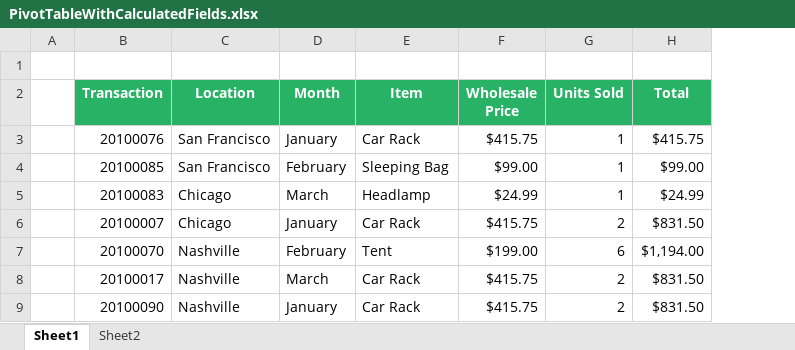
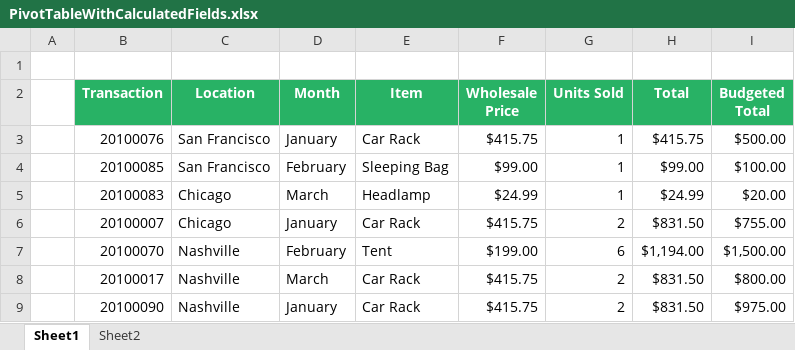
Before and after one commit to jet-global/EPPlus, an Excel workbook: EPPlusTest/Workbooks/PivotTables/PivotTableWithCalculatedFields.xlsx, sheet Sheet1, drawn as a sheet; values as stored, in another font and other column widths than the file's, no borders; the diff names each change by its address in the sheet, - before the commit and + after, or states it on an @@ line.

```diff
--- a/EPPlusTest/Workbooks/PivotTables/PivotTableWithCalculatedFields.xlsx (sheet Sheet1)
+++ b/EPPlusTest/Workbooks/PivotTables/PivotTableWithCalculatedFields.xlsx (sheet Sheet1)
+column I (Budgeted Total), rows 3-9: $500.00 | $100.00 | $20.00 | $755.00 | $1,500.00 | $800.00 | $975.00
```
Also changed, not shown: sheet Sheet2, 3 other files.
